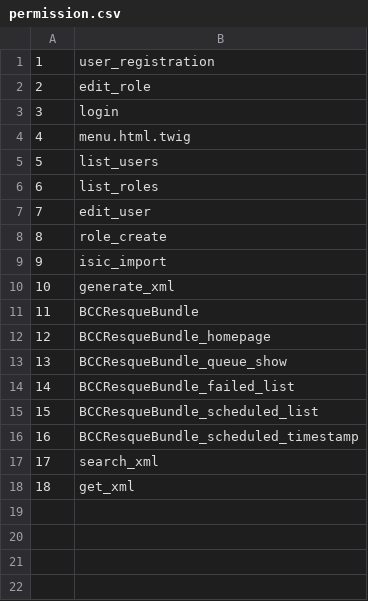
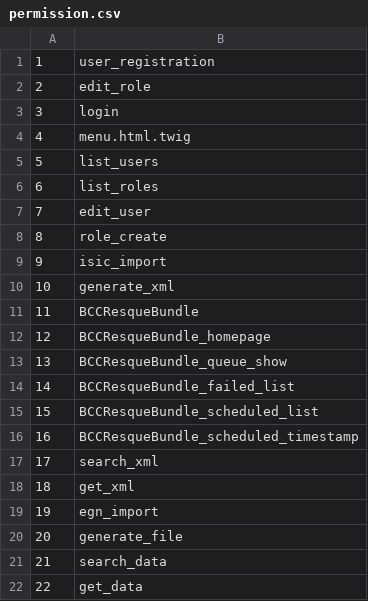
Before and after one commit to userco/isic, a CSV file: csv/permission.csv, drawn as a sheet; the diff names each change by its address in the sheet, - before the commit and + after, or states it on an @@ line.

```diff
--- a/csv/permission.csv
+++ b/csv/permission.csv
+row 19: 19 | egn_import
+row 20: 20 | generate_file
+row 21: 21 | search_data
+row 22: 22 | get_data
```
Also changed, not shown: 7 other files.
